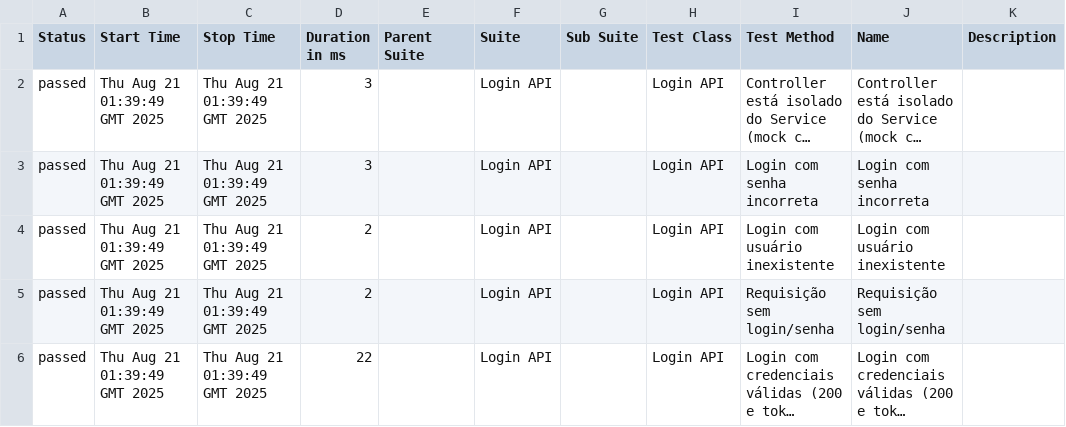
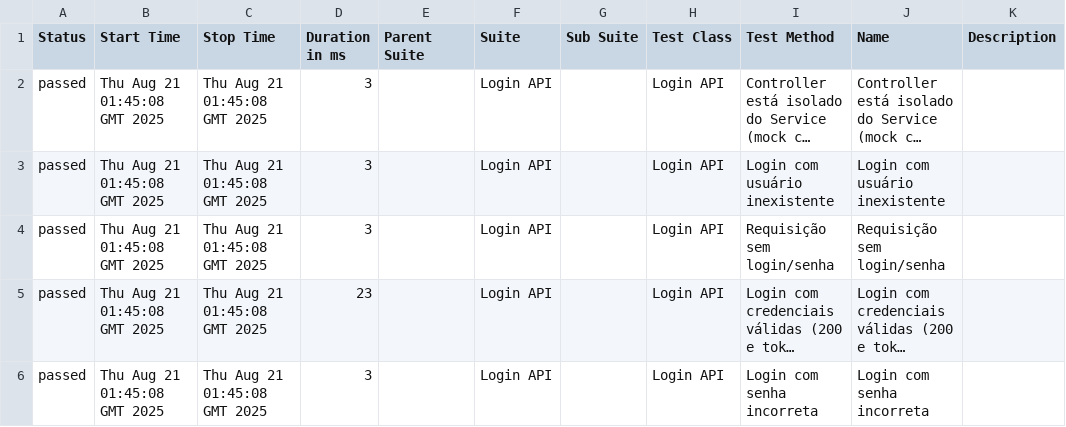
Before and after one commit to Renatacpf/login-api-automation, a CSV file: data/suites.csv, drawn as a sheet; long unchanged cells end in …; removed rows and columns are numbered as before the commit, all else as after; the diff names each change by its address in the sheet, - before the commit and + after, or states it on an @@ line.

```diff
--- a/data/suites.csv
+++ b/data/suites.csv
-B2 (Start Time): Thu Aug 21 01:39:49 GMT 2025
+B2 (Start Time): Thu Aug 21 01:45:08 GMT 2025
-C2 (Stop Time): Thu Aug 21 01:39:49 GMT 2025
+C2 (Stop Time): Thu Aug 21 01:45:08 GMT 2025
-row 3: passed | Thu Aug 21 01:39:49 GMT 2025 | Thu Aug 21 01:39:49 GMT 2025 | 3 |  | Login API |  | Login API | Login com senha incorreta | Login com senha incorreta
-B3:B5 (Start Time): Thu Aug 21 01:39:49 GMT 2025
+B3:B5 (Start Time): Thu Aug 21 01:45:08 GMT 2025
-C3:C5 (Stop Time): Thu Aug 21 01:39:49 GMT 2025
+C3:C5 (Stop Time): Thu Aug 21 01:45:08 GMT 2025
-D3:D4 (Duration in ms): 2
+D3:D4 (Duration in ms): 3
-D5 (Duration in ms): 22
+D5 (Duration in ms): 23
+row 6: passed | Thu Aug 21 01:45:08 GMT 2025 | Thu Aug 21 01:45:08 GMT 2025 | 3 |  | Login API |  | Login API | Login com senha incorreta | Login com senha incorreta
```
Also changed, not shown: 31 other files.
